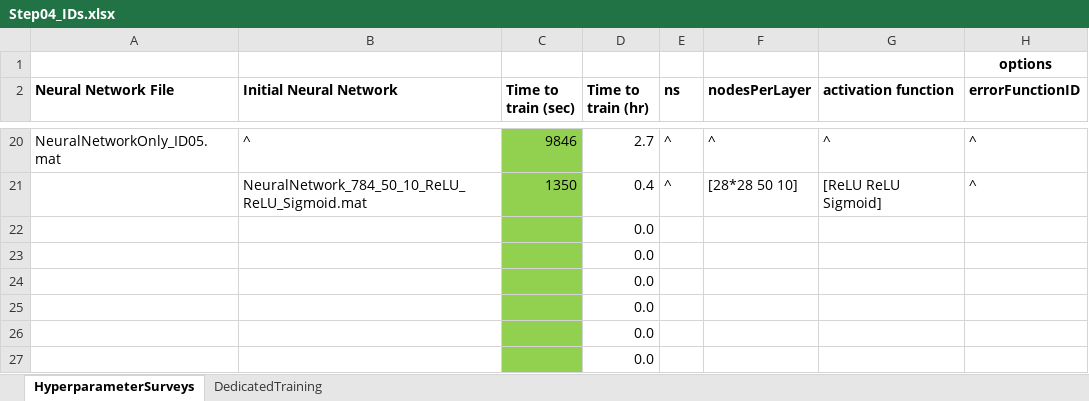
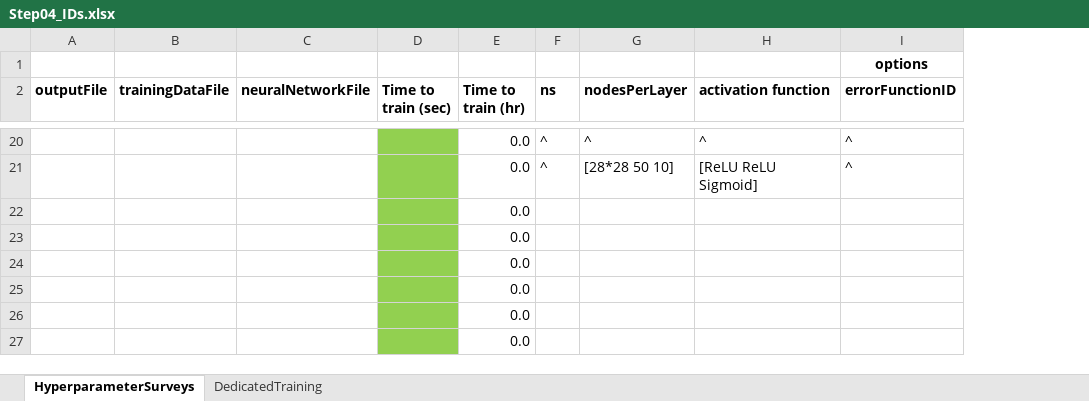
Before and after one commit to clum/MatlabAIML, an Excel workbook: Applications/MNIST/Step04_HyperparameterSurvey/Step04_IDs.xlsx, sheet HyperparameterSurveys, drawn as a sheet; only a part is shown, gaps mark what is left out; values as stored, in another font and other column widths than the file's, no borders; removed rows and columns are numbered as before the commit, all else as after; the diff covers the shown part only; the diff names each change by its address in the sheet, - before the commit and + after, or states it on an @@ line.

```diff
--- a/Applications/MNIST/Step04_HyperparameterSurvey/Step04_IDs.xlsx (sheet HyperparameterSurveys)
+++ b/Applications/MNIST/Step04_HyperparameterSurvey/Step04_IDs.xlsx (sheet HyperparameterSurveys)
-column A (Neural Network File), row 20: NeuralNetworkOnly_ID05.mat
-column B (Initial Neural Network), rows 20-21: ^ | NeuralNetwork_784_50_10_ReLU_ReLU_Sigmoid.mat
+column A (outputFile), empty
+column B (trainingDataFile), empty
+column C (neuralNetworkFile), empty
-D20 (Time to train (sec)): 9846
+D20 (Time to train (sec)): (empty)
-E20 (Time to train (hr)): 2.7
+E20 (Time to train (hr)): 0.0
-D21 (Time to train (sec)): 1350
+D21 (Time to train (sec)): (empty)
-E21 (Time to train (hr)): 0.4
+E21 (Time to train (hr)): 0.0
```
Also changed, not shown: 28 edited cells elsewhere in this sheet, formulas that keep their value, Applications/MNIST/Step02_PreprocessDataset/Step02_IDs.xlsx, Applications/MNIST/Step03_SetupNeuralNetwork/Step03_IDs.xlsx, 5 other files.
